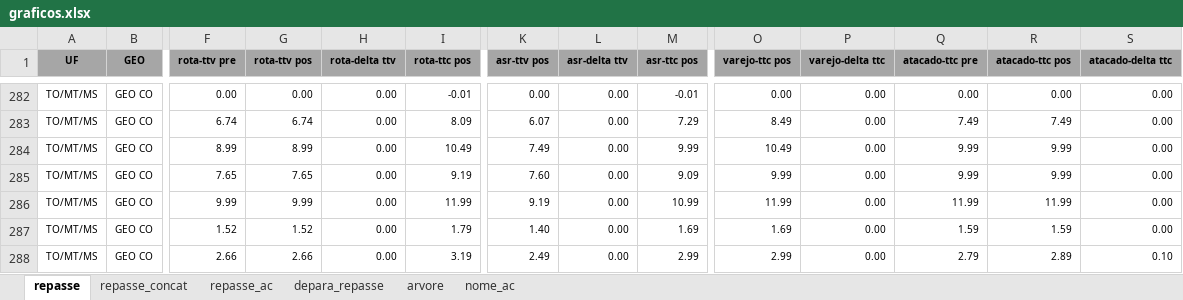
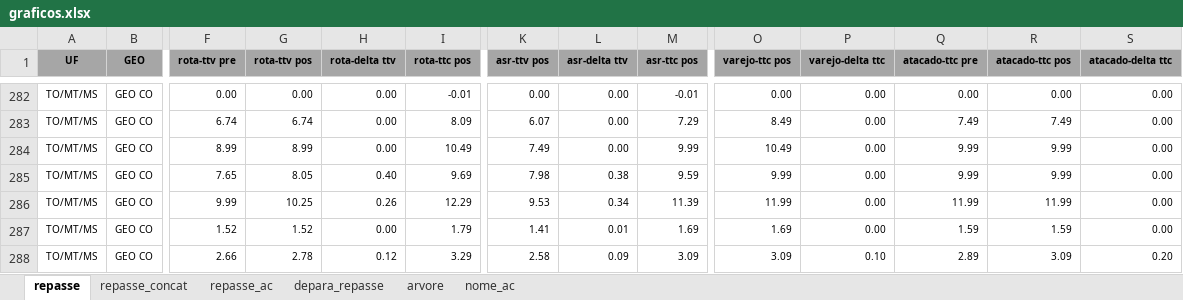
Before and after one commit to thaianapinho-ux/Graficos-Repasse, an Excel workbook: data/repasse/graficos.xlsx, sheet repasse, drawn as a sheet; only a part is shown, gaps mark what is left out; values as stored, in another font and other column widths than the file's, no borders; the diff covers the shown part only; the diff names each change by its address in the sheet, - before the commit and + after, or states it on an @@ line.

Commit message:
atualização dos arquivos de repasse e remoção de graficos1.xlsx

```diff
--- a/data/repasse/graficos.xlsx (sheet repasse)
+++ b/data/repasse/graficos.xlsx (sheet repasse)
-G285 (rota-ttv pos): 7.65
+G285 (rota-ttv pos): 8.05
-H285 (rota-delta ttv): 0.00
+H285 (rota-delta ttv): 0.40
-I285 (rota-ttc pos): 9.19
+I285 (rota-ttc pos): 9.69
-K285 (asr-ttv pos): 7.60
+K285 (asr-ttv pos): 7.98
-L285 (asr-delta ttv): 0.00
+L285 (asr-delta ttv): 0.38
-M285 (asr-ttc pos): 9.09
+M285 (asr-ttc pos): 9.59
-G286 (rota-ttv pos): 9.99
+G286 (rota-ttv pos): 10.25
-H286 (rota-delta ttv): 0.00
+H286 (rota-delta ttv): 0.26
-I286 (rota-ttc pos): 11.99
+I286 (rota-ttc pos): 12.29
-K286 (asr-ttv pos): 9.19
+K286 (asr-ttv pos): 9.53
-L286 (asr-delta ttv): 0.00
+L286 (asr-delta ttv): 0.34
-M286 (asr-ttc pos): 10.99
+M286 (asr-ttc pos): 11.39
-K287 (asr-ttv pos): 1.40
+K287 (asr-ttv pos): 1.41
-L287 (asr-delta ttv): 0.00
+L287 (asr-delta ttv): 0.01
-G288 (rota-ttv pos): 2.66
+G288 (rota-ttv pos): 2.78
-H288 (rota-delta ttv): 0.00
+H288 (rota-delta ttv): 0.12
-I288 (rota-ttc pos): 3.19
+I288 (rota-ttc pos): 3.29
-K288 (asr-ttv pos): 2.49
+K288 (asr-ttv pos): 2.58
-L288 (asr-delta ttv): 0.00
+L288 (asr-delta ttv): 0.09
-M288 (asr-ttc pos): 2.99
+M288 (asr-ttc pos): 3.09
-O288 (varejo-ttc pos): 2.99
+O288 (varejo-ttc pos): 3.09
-P288 (varejo-delta ttc): 0.00
+P288 (varejo-delta ttc): 0.10
-Q288 (atacado-ttc pre): 2.79
+Q288 (atacado-ttc pre): 2.89
-R288 (atacado-ttc pos): 2.89
+R288 (atacado-ttc pos): 3.09
-S288 (atacado-delta ttc): 0.10
+S288 (atacado-delta ttc): 0.20
```
Also changed, not shown: 5 added rows, 5 removed rows and 1460 edited cells elsewhere in this sheet, sheet repasse_ac, formulas that keep their value, hidden cells, 5 other files.
